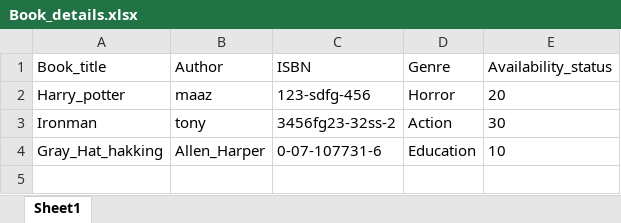
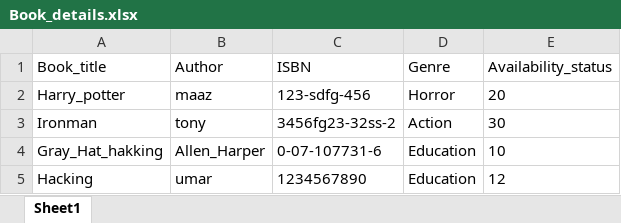
Before and after one commit to mumarkhan94/PIPAssignment1, an Excel workbook: MainAssignment/DataFile/Book_details.xlsx, sheet Sheet1, drawn as a sheet; values as stored, in another font and other column widths than the file's, no borders; the diff names each change by its address in the sheet, - before the commit and + after, or states it on an @@ line.

Commit message:
Added Book search method in Library_book_list file.

```diff
--- a/MainAssignment/DataFile/Book_details.xlsx (sheet Sheet1)
+++ b/MainAssignment/DataFile/Book_details.xlsx (sheet Sheet1)
+row 5: Hacking | umar | 1234567890 | Education | 12
```
Also changed, not shown: 4 other files.
